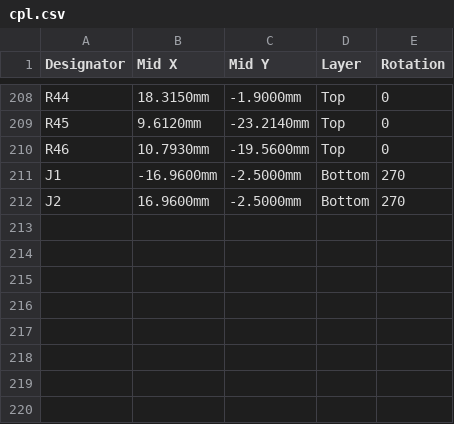
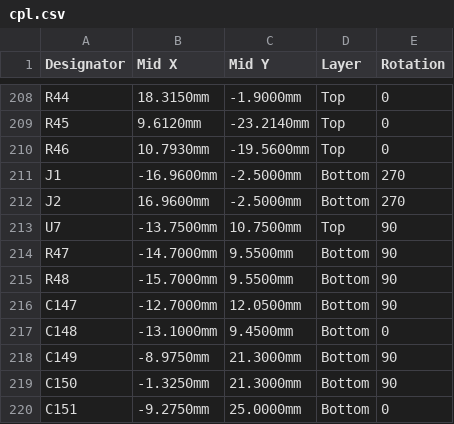
Before and after one commit to Abse2001/rk3566-lpddr4-module, a CSV file: fab/cpl.csv, drawn as a sheet; only a part is shown, gaps mark what is left out; the diff names each change by its address in the sheet, - before the commit and + after, or states it on an @@ line.

```diff
--- a/fab/cpl.csv
+++ b/fab/cpl.csv
+row 213: U7 | -13.7500mm | 10.7500mm | Top | 90
+row 214: R47 | -14.7000mm | 9.5500mm | Bottom | 90
+row 215: R48 | -15.7000mm | 9.5500mm | Bottom | 90
+row 216: C147 | -12.7000mm | 12.0500mm | Bottom | 90
+row 217: C148 | -13.1000mm | 9.4500mm | Bottom | 0
+row 218: C149 | -8.9750mm | 21.3000mm | Bottom | 90
+row 219: C150 | -1.3250mm | 21.3000mm | Bottom | 90
+row 220: C151 | -9.2750mm | 25.0000mm | Bottom | 0
```
Also changed, not shown: fab/bom.csv, 32 other files.
